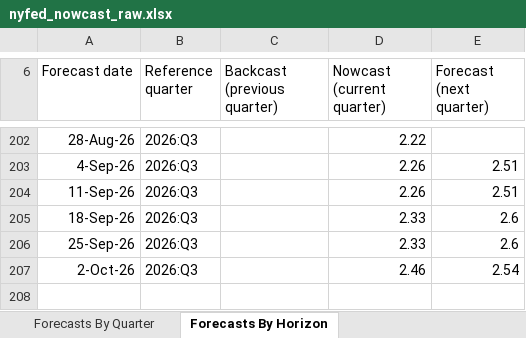
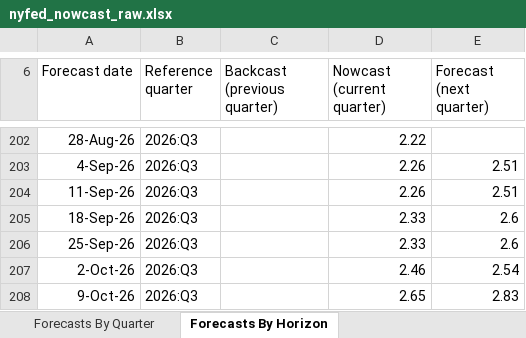
Before and after one commit to smallfishmacro-Git/macro-regime, an Excel workbook: data/cache/nyfed_nowcast_raw.xlsx, sheet Forecasts By Horizon, drawn as a sheet; only a part is shown, gaps mark what is left out; values as stored, in another font and other column widths than the file's, no borders; charts and pictures not drawn; the diff names each change by its address in the sheet, - before the commit and + after, or states it on an @@ line.

Commit message:
chore(data): daily ingest 2026-10-10
NORMAL/SLOWING · GDPNow 3.59 · NY 2.65

```diff
--- a/data/cache/nyfed_nowcast_raw.xlsx (sheet Forecasts By Horizon)
+++ b/data/cache/nyfed_nowcast_raw.xlsx (sheet Forecasts By Horizon)
+row 208: 9-Oct-26 | 2026:Q3 |  | 2.65 | 2.83
```
Also changed, not shown: sheet Forecasts By Quarter, 8 other files.
